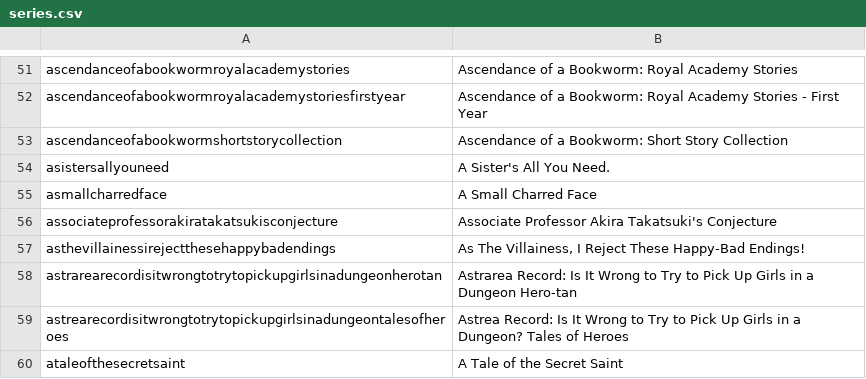
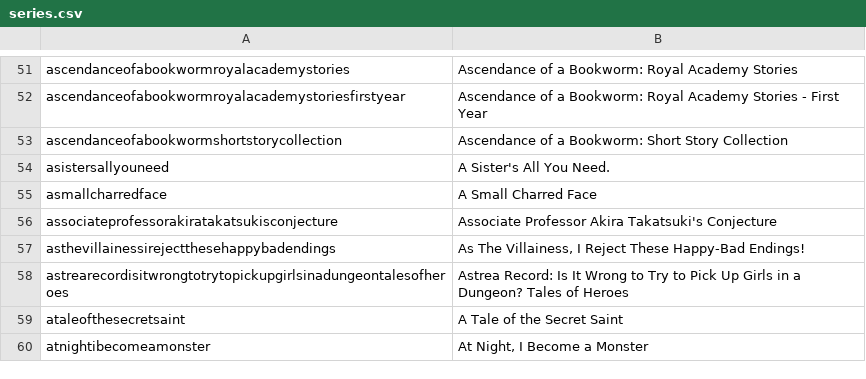
Before and after one commit to LNRelease/lnrelease.github.io, a CSV file: series.csv, drawn as a sheet; only a part is shown, gaps mark what is left out; the shorter side is filled out with more unchanged rows.

```diff
--- a/series.csv
+++ b/series.csv
@@ -57,3 +57,2 @@ associateprofessorakiratakatsukisconjecture,Associate Professor Akira Takatsuki'
 asthevillainessirejectthesehappybadendings,"As The Villainess, I Reject These Happy-Bad Endings!"
-astrarearecordisitwrongtotrytopickupgirlsinadungeonherotan,Astrarea Record: Is It Wrong to Try to Pick Up Girls in a Dungeon Hero-tan
 astrearecordisitwrongtotrytopickupgirlsinadungeontalesofheroes,Astrea Record: Is It Wrong to Try to Pick Up Girls in a Dungeon? Tales of Heroes
```
Also changed, not shown: 1 other file.
